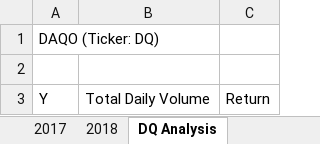
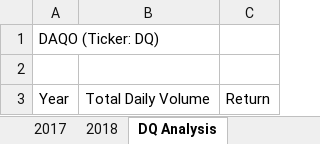
Before and after one commit to monaeem118/stock-analysis, an Excel workbook: green_stocks.xlsm, sheet DQ Analysis, drawn as a sheet; values as stored, in another font and other column widths than the file's, no borders; the diff names each change by its address in the sheet, - before the commit and + after, or states it on an @@ line.

Commit message:
Revert "Implementation using Cell() method"
This reverts commit ff5a41c6b392cc3f62f2964cc20067e0c2c9988c.

```diff
--- a/green_stocks.xlsm (sheet DQ Analysis)
+++ b/green_stocks.xlsm (sheet DQ Analysis)
-A3: Y
+A3: Year
```
